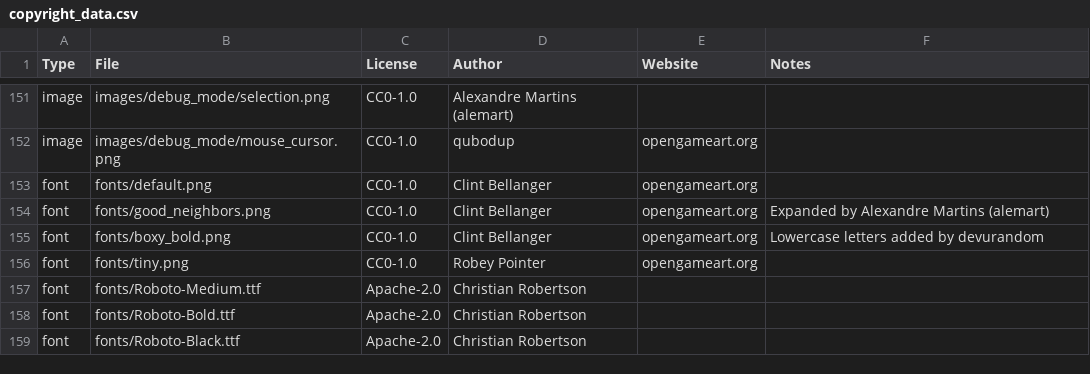
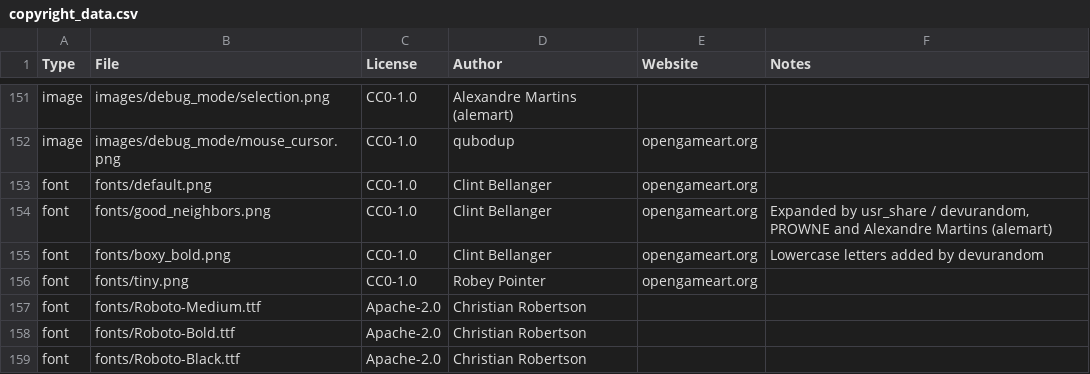
Before and after one commit to alemart/opensurge, a CSV file: src/misc/copyright_data.csv, drawn as a sheet; only a part is shown, gaps mark what is left out.

```diff
--- a/src/misc/copyright_data.csv
+++ b/src/misc/copyright_data.csv
@@ -153,3 +153,3 @@ image;images/debug_mode/mouse_cursor.png;CC0-1.0;qubodup;opengameart.org;
 font;fonts/default.png;CC0-1.0;Clint Bellanger;opengameart.org;
-font;fonts/good_neighbors.png;CC0-1.0;Clint Bellanger;opengameart.org;Expanded by Alexandre Martins (alemart)
+font;fonts/good_neighbors.png;CC0-1.0;Clint Bellanger;opengameart.org;Expanded by usr_share / devurandom, PROWNE and Alexandre Martins (alemart)
 font;fonts/boxy_bold.png;CC0-1.0;Clint Bellanger;opengameart.org;Lowercase letters added by devurandom
```
Also changed, not shown: 7 other files.
